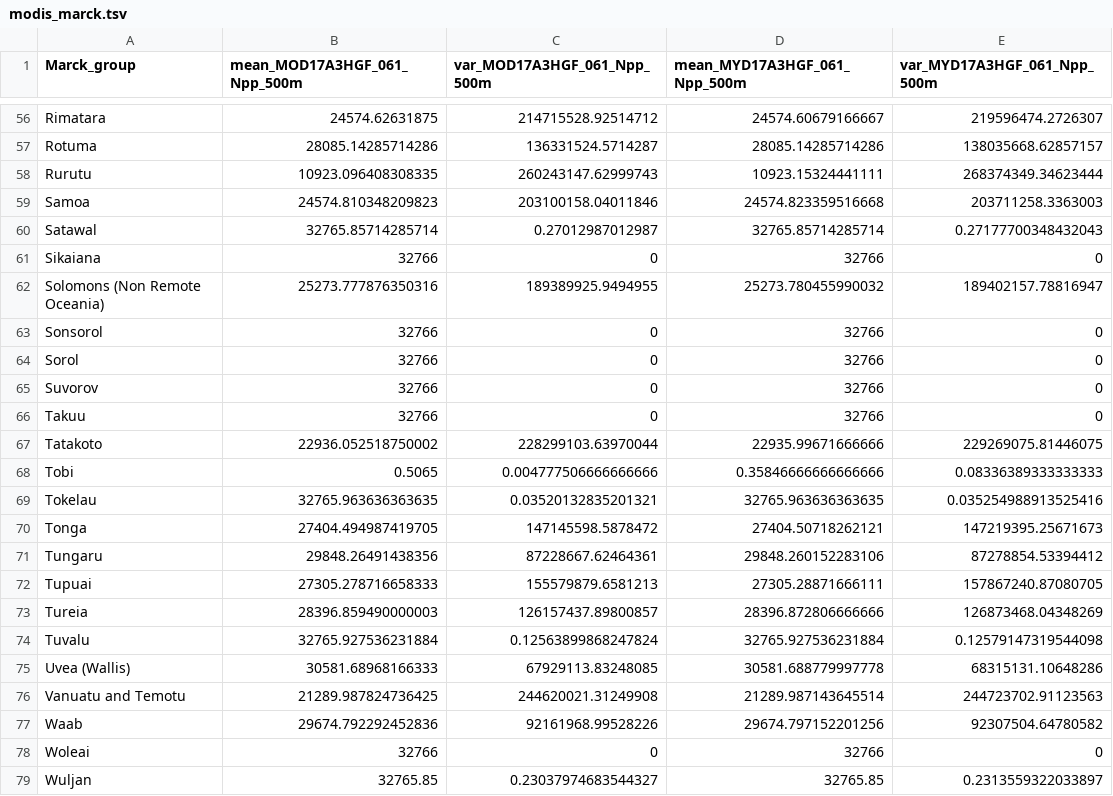
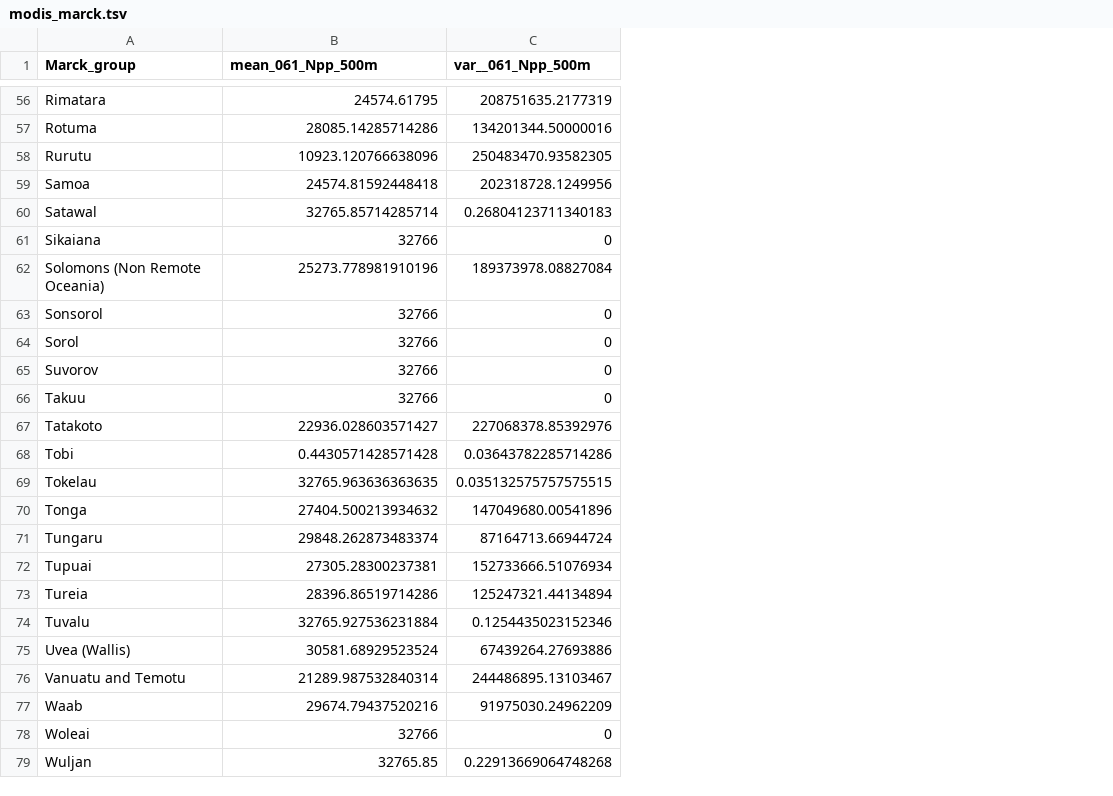
Before and after one commit to HedvigS/predicting_number_lgs_in_remote_oceania, a TSV file: code/output/processed_data/modis_marck.tsv, drawn as a sheet; only a part is shown, gaps mark what is left out; removed rows and columns are numbered as before the commit, all else as after; the diff covers the shown part only; the diff names each change by its address in the sheet, - before the commit and + after, or states it on an @@ line.

```diff
--- a/code/output/processed_data/modis_marck.tsv
+++ b/code/output/processed_data/modis_marck.tsv
-column C (var_MOD17A3HGF_061_Npp_500m), rows 56-79: 214715528.92514712 | 136331524.5714287 | 260243147.62999743 | 203100158.04011846 | 0.27012987012987 | 0 | 189389925.9494955 | 0 | 0 | 0 | 0 | 228299103.63970044 | 0.004777506666666666 | 0.03520132835201321 | 147145598.5878472 | 87228667.62464361 | 155579879.6581213 | 126157437.89800857 | 0.12563899868247824 | 67929113.83248085 | 244620021.31249908 | 92161968.99528226 | 0 | 0.23037974683544327
-column D (mean_MYD17A3HGF_061_Npp_500m), rows 56-79: 24574.60679166667 | 28085.14285714286 | 10923.15324441111 | 24574.823359516668 | 32765.85714285714 | 32766 | 25273.780455990032 | 32766 | 32766 | 32766 | 32766 | 22935.99671666666 | 0.35846666666666666 | 32765.963636363635 | 27404.50718262121 | 29848.260152283106 | 27305.28871666111 | 28396.872806666666 | 32765.927536231884 | 30581.688779997778 | 21289.987143645514 | 29674.797152201256 | 32766 | 32765.85
-column E (var_MYD17A3HGF_061_Npp_500m), rows 56-79: 219596474.2726307 | 138035668.62857157 | 268374349.34623444 | 203711258.3363003 | 0.27177700348432043 | 0 | 189402157.78816947 | 0 | 0 | 0 | 0 | 229269075.81446075 | 0.08336389333333333 | 0.035254988913525416 | 147219395.25671673 | 87278854.53394412 | 157867240.87080705 | 126873468.04348269 | 0.12579147319544098 | 68315131.10648286 | 244723702.91123563 | 92307504.64780582 | 0 | 0.2313559322033897
+column C (var__061_Npp_500m), rows 56-79: 208751635.2177319 | 134201344.50000016 | 250483470.93582305 | 202318728.1249956 | 0.26804123711340183 | 0 | 189373978.08827084 | 0 | 0 | 0 | 0 | 227068378.85392976 | 0.03643782285714286 | 0.035132575757575515 | 147049680.00541896 | 87164713.66944724 | 152733666.51076934 | 125247321.44134894 | 0.1254435023152346 | 67439264.27693886 | 244486895.13103467 | 91975030.24962209 | 0 | 0.22913669064748268
-B1: mean_MOD17A3HGF_061_Npp_500m
+B1: mean_061_Npp_500m
-B56 (mean_061_Npp_500m): 24574.62631875
+B56 (mean_061_Npp_500m): 24574.61795
-B58 (mean_061_Npp_500m): 10923.096408308335
+B58 (mean_061_Npp_500m): 10923.120766638096
-B59 (mean_061_Npp_500m): 24574.810348209823
+B59 (mean_061_Npp_500m): 24574.81592448418
-B62 (mean_061_Npp_500m): 25273.777876350316
+B62 (mean_061_Npp_500m): 25273.778981910196
-B67 (mean_061_Npp_500m): 22936.052518750002
+B67 (mean_061_Npp_500m): 22936.028603571427
-B68 (mean_061_Npp_500m): 0.5065
+B68 (mean_061_Npp_500m): 0.4430571428571428
-B70 (mean_061_Npp_500m): 27404.494987419705
+B70 (mean_061_Npp_500m): 27404.500213934632
-B71 (mean_061_Npp_500m): 29848.26491438356
+B71 (mean_061_Npp_500m): 29848.262873483374
-B72 (mean_061_Npp_500m): 27305.278716658333
+B72 (mean_061_Npp_500m): 27305.28300237381
-B73 (mean_061_Npp_500m): 28396.859490000003
+B73 (mean_061_Npp_500m): 28396.86519714286
-B75 (mean_061_Npp_500m): 30581.68968166333
+B75 (mean_061_Npp_500m): 30581.68929523524
-B76 (mean_061_Npp_500m): 21289.987824736425
+B76 (mean_061_Npp_500m): 21289.987532840314
-B77 (mean_061_Npp_500m): 29674.792292452836
+B77 (mean_061_Npp_500m): 29674.79437520216
```
Also changed, not shown: 39 edited cells elsewhere in this file.
